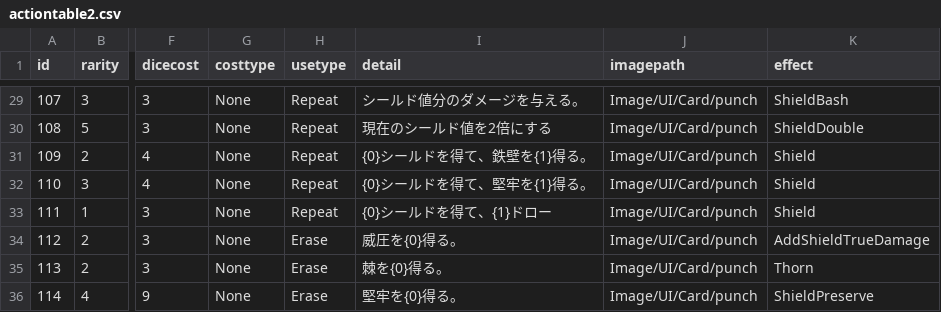
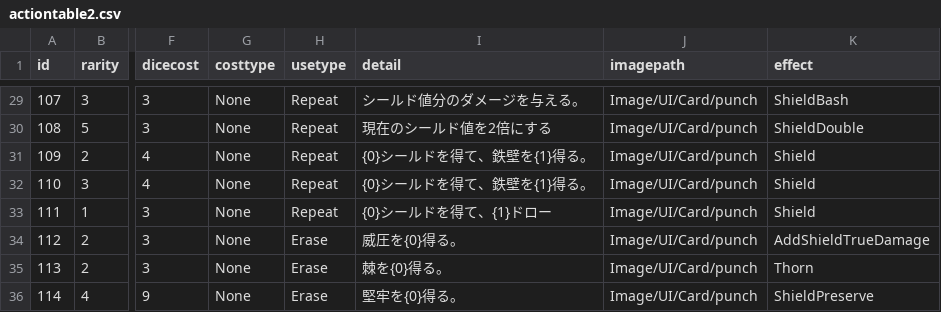
Before and after one commit to yamashita8655/STSLike, a CSV file: Assets/Resources/Csv/actiontable2.csv, drawn as a sheet; only a part is shown, gaps mark what is left out; the diff covers the shown part only; the diff names each change by its address in the sheet, - before the commit and + after, or states it on an @@ line.

```diff
--- a/Assets/Resources/Csv/actiontable2.csv
+++ b/Assets/Resources/Csv/actiontable2.csv
-I32 (detail): {0}シールドを得て、堅牢を{1}得る。
+I32 (detail): {0}シールドを得て、鉄壁を{1}得る。
```
Also changed, not shown: 1 added row and 2 edited cells elsewhere in this file, Assets/Resources/Csv/popupstringtable.csv, Assets/Resources/Csv/stringtable.csv, 10 other files.
